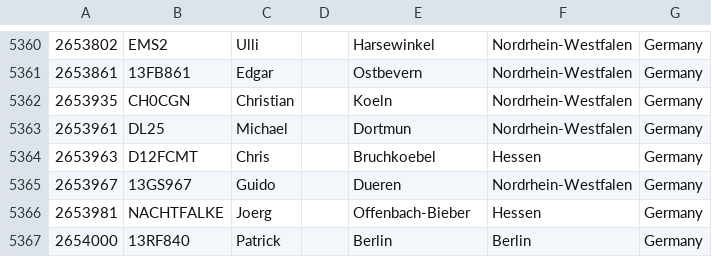
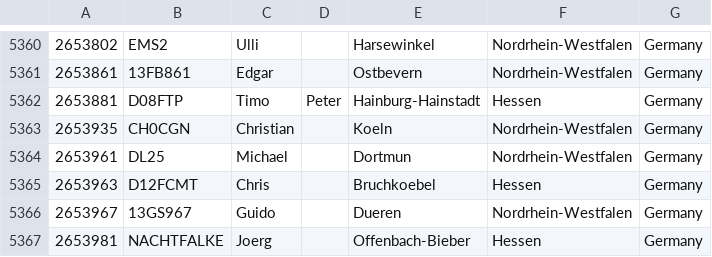
Before and after one commit to DW1PBJ/446Digital-DE, a CSV file: user.csv, drawn as a sheet; only a part is shown, gaps mark what is left out; the shorter side is filled out with more unchanged rows.

Commit message:
Update user.csv

```diff
--- a/user.csv
+++ b/user.csv
@@ -5361,2 +5361,3 @@
 2653861,13FB861,Edgar,,Ostbevern,Nordrhein-Westfalen,Germany
+2653881,D08FTP,Timo,Peter,Hainburg-Hainstadt,Hessen,Germany
 2653935,CH0CGN,Christian,,Koeln,Nordrhein-Westfalen,Germany
```
